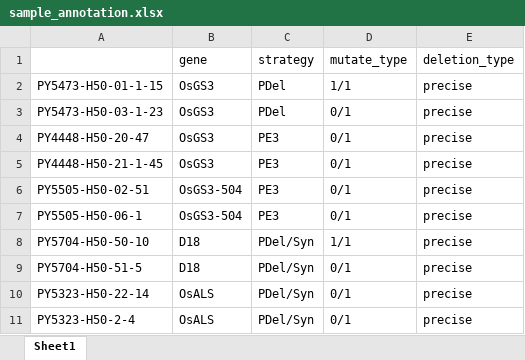
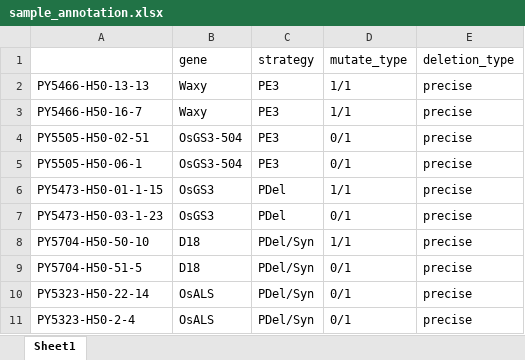
Before and after one commit to zhangxiang36/PDel, an Excel workbook: NGS/sample_annotation.xlsx, sheet Sheet1, drawn as a sheet; values as stored, in another font and other column widths than the file's, no borders; removed rows and columns are numbered as before the commit, all else as after; the diff names each change by its address in the sheet, - before the commit and + after, or states it on an @@ line.

Commit message:
add sample

```diff
--- a/NGS/sample_annotation.xlsx (sheet Sheet1)
+++ b/NGS/sample_annotation.xlsx (sheet Sheet1)
+row 2: PY5466-H50-13-13 | Waxy | PE3 | 1/1 | precise
+row 3: PY5466-H50-16-7 | Waxy | PE3 | 1/1 | precise
@@ row 6 moved to row 4: PY5505-H50-02-51 @@
@@ row 7 moved to row 5: PY5505-H50-06-1 @@
-row 4: PY4448-H50-20-47 | OsGS3 | PE3 | 0/1 | precise
-row 5: PY4448-H50-21-1-45 | OsGS3 | PE3 | 0/1 | precise
```
Also changed, not shown: 17 other files.
